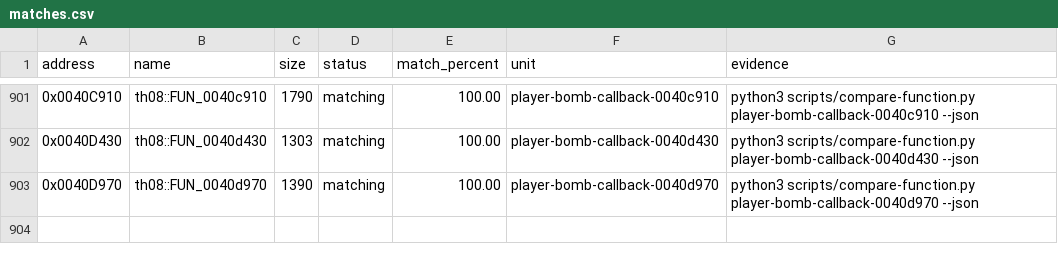
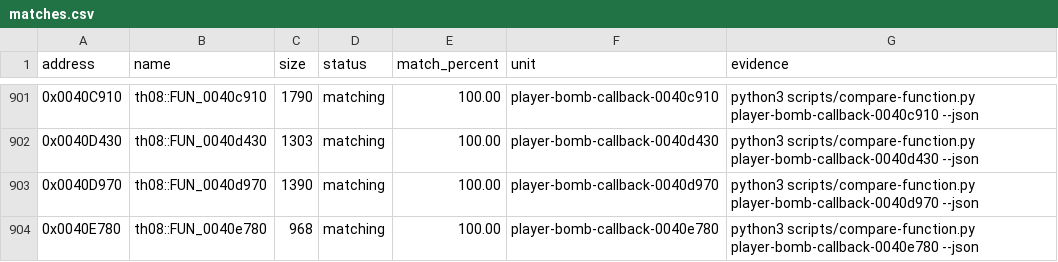
Before and after one commit to N0zoM1z0/th08, a CSV file: config/matches.csv, drawn as a sheet; only a part is shown, gaps mark what is left out; the diff names each change by its address in the sheet, - before the commit and + after, or states it on an @@ line.

Commit message:
gpt-web: reconstruct player final spark callback

```diff
--- a/config/matches.csv
+++ b/config/matches.csv
+row 904: 0x0040E780 | th08::FUN_0040e780 | 968 | matching | 100.00 | player-bomb-callback-0040e780 | python3 scripts/compare-function.py player-bomb-callback-0040e780 --json
```
Also changed, not shown: config/implemented.csv, config/mapping.csv, 6 other files.
